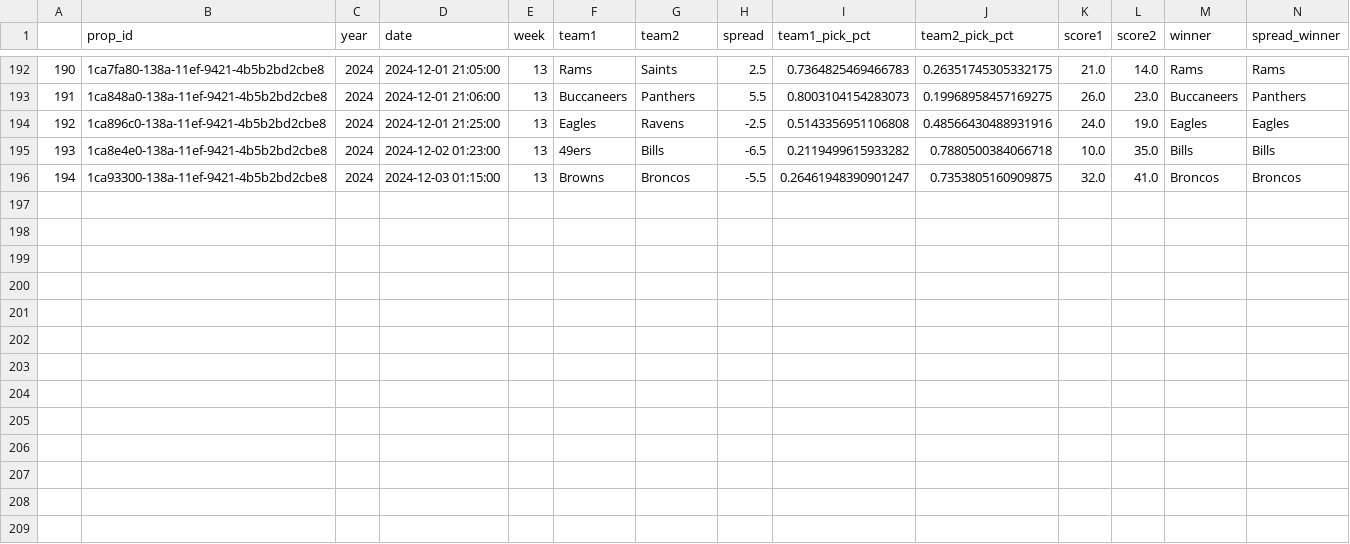
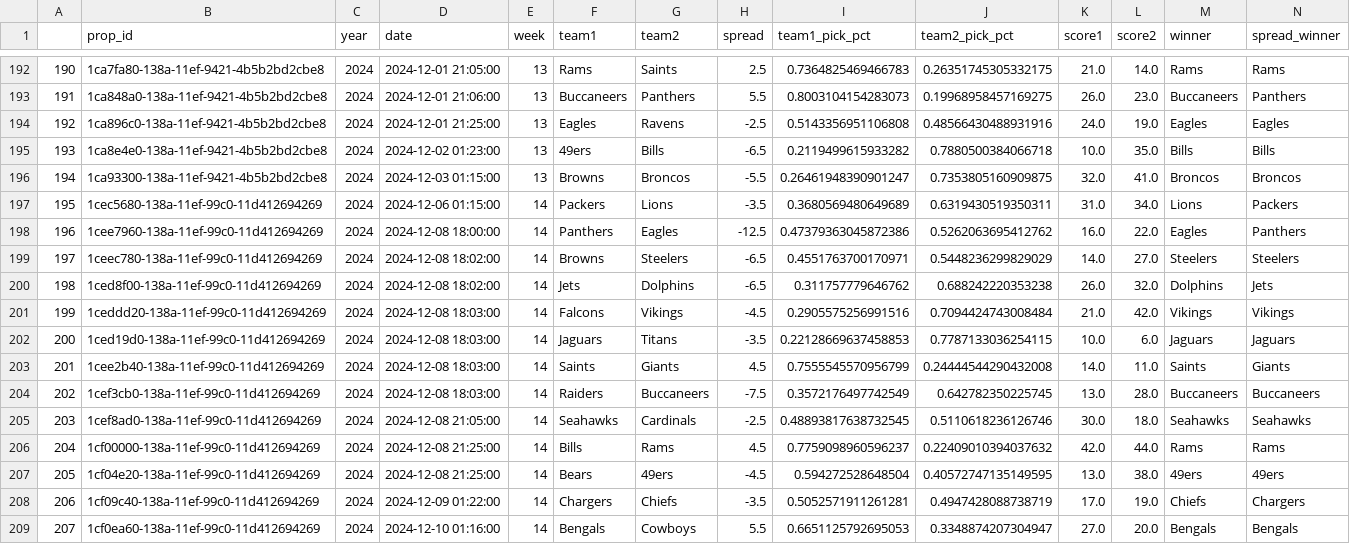
Before and after one commit to rmoerer/np-pick-em, a CSV file: data/games_2024.csv, drawn as a sheet; only a part is shown, gaps mark what is left out.

```diff
--- a/data/games_2024.csv
+++ b/data/games_2024.csv
@@ -196 +196,14 @@
 194,1ca93300-138a-11ef-9421-4b5b2bd2cbe8,2024,2024-12-03 01:15:00,13,Browns,Broncos,-5.5,0.26461948390901247,0.7353805160909875,32.0,41.0,Broncos,Broncos
+195,1cec5680-138a-11ef-99c0-11d412694269,2024,2024-12-06 01:15:00,14,Packers,Lions,-3.5,0.3680569480649689,0.6319430519350311,31.0,34.0,Lions,Packers
+196,1cee7960-138a-11ef-99c0-11d412694269,2024,2024-12-08 18:00:00,14,Panthers,Eagles,-12.5,0.47379363045872386,0.5262063695412762,16.0,22.0,Eagles,Panthers
+197,1ceec780-138a-11ef-99c0-11d412694269,2024,2024-12-08 18:02:00,14,Browns,Steelers,-6.5,0.4551763700170971,0.5448236299829029,14.0,27.0,Steelers,Steelers
+198,1ced8f00-138a-11ef-99c0-11d412694269,2024,2024-12-08 18:02:00,14,Jets,Dolphins,-6.5,0.311757779646762,0.688242220353238,26.0,32.0,Dolphins,Jets
+199,1ceddd20-138a-11ef-99c0-11d412694269,2024,2024-12-08 18:03:00,14,Falcons,Vikings,-4.5,0.2905575256991516,0.7094424743008484,21.0,42.0,Vikings,Vikings
+200,1ced19d0-138a-11ef-99c0-11d412694269,2024,2024-12-08 18:03:00,14,Jaguars,Titans,-3.5,0.22128669637458853,0.7787133036254115,10.0,6.0,Jaguars,Jaguars
+201,1cee2b40-138a-11ef-99c0-11d412694269,2024,2024-12-08 18:03:00,14,Saints,Giants,4.5,0.7555545570956799,0.24444544290432008,14.0,11.0,Saints,Giants
+202,1cef3cb0-138a-11ef-99c0-11d412694269,2024,2024-12-08 18:03:00,14,Raiders,Buccaneers,-7.5,0.3572176497742549,0.642782350225745,13.0,28.0,Buccaneers,Buccaneers
+203,1cef8ad0-138a-11ef-99c0-11d412694269,2024,2024-12-08 21:05:00,14,Seahawks,Cardinals,-2.5,0.48893817638732545,0.5110618236126746,30.0,18.0,Seahawks,Seahawks
+204,1cf00000-138a-11ef-99c0-11d412694269,2024,2024-12-08 21:25:00,14,Bills,Rams,4.5,0.7759098960596237,0.22409010394037632,42.0,44.0,Rams,Rams
+205,1cf04e20-138a-11ef-99c0-11d412694269,2024,2024-12-08 21:25:00,14,Bears,49ers,-4.5,0.594272528648504,0.40572747135149595,13.0,38.0,49ers,49ers
+206,1cf09c40-138a-11ef-99c0-11d412694269,2024,2024-12-09 01:22:00,14,Chargers,Chiefs,-3.5,0.5052571911261281,0.4947428088738719,17.0,19.0,Chiefs,Chargers
+207,1cf0ea60-138a-11ef-99c0-11d412694269,2024,2024-12-10 01:16:00,14,Bengals,Cowboys,5.5,0.6651125792695053,0.3348874207304947,27.0,20.0,Bengals,Bengals
```
Also changed, not shown: 1 other file.
